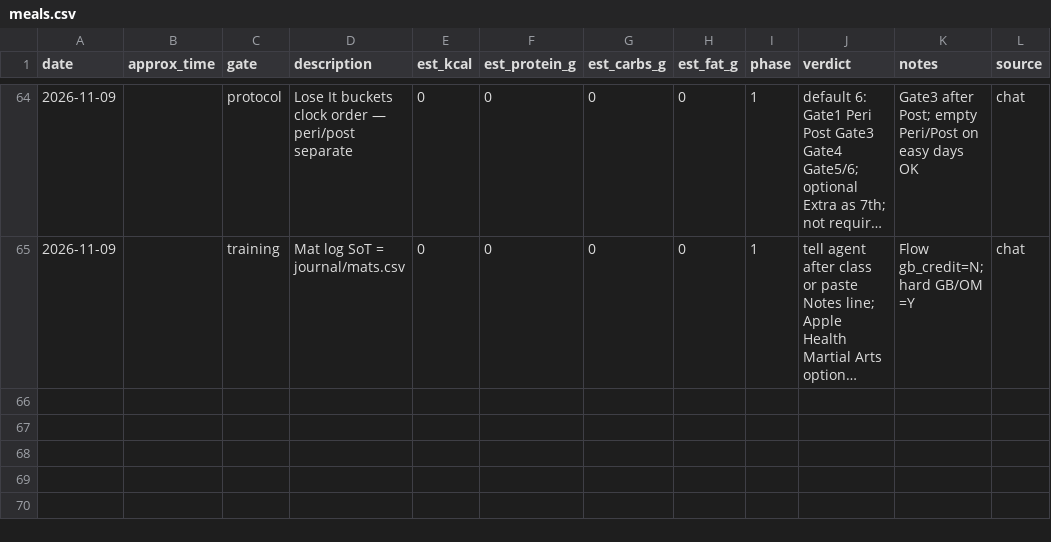
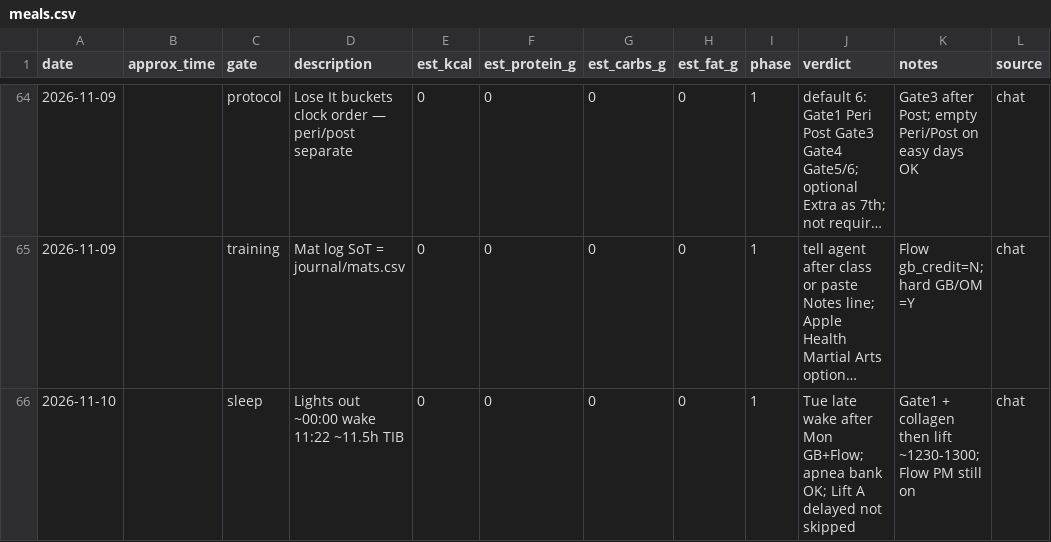
Before and after one commit to kay-rey/athlete-os, a CSV file: journal/meals.csv, drawn as a sheet; only a part is shown, gaps mark what is left out; long unchanged cells end in …; the diff names each change by its address in the sheet, - before the commit and + after, or states it on an @@ line.

```diff
--- a/journal/meals.csv
+++ b/journal/meals.csv
+row 66: 2026-11-10 |  | sleep | Lights out ~00:00 wake 11:22 ~11.5h TIB | 0 | 0 | 0 | 0 | 1 | Tue late wake after Mon GB+Flow; apnea bank OK; Lift A delayed not skipped | Gate1 + collagen then lift ~1230-1300; Flow PM still on | chat
```
